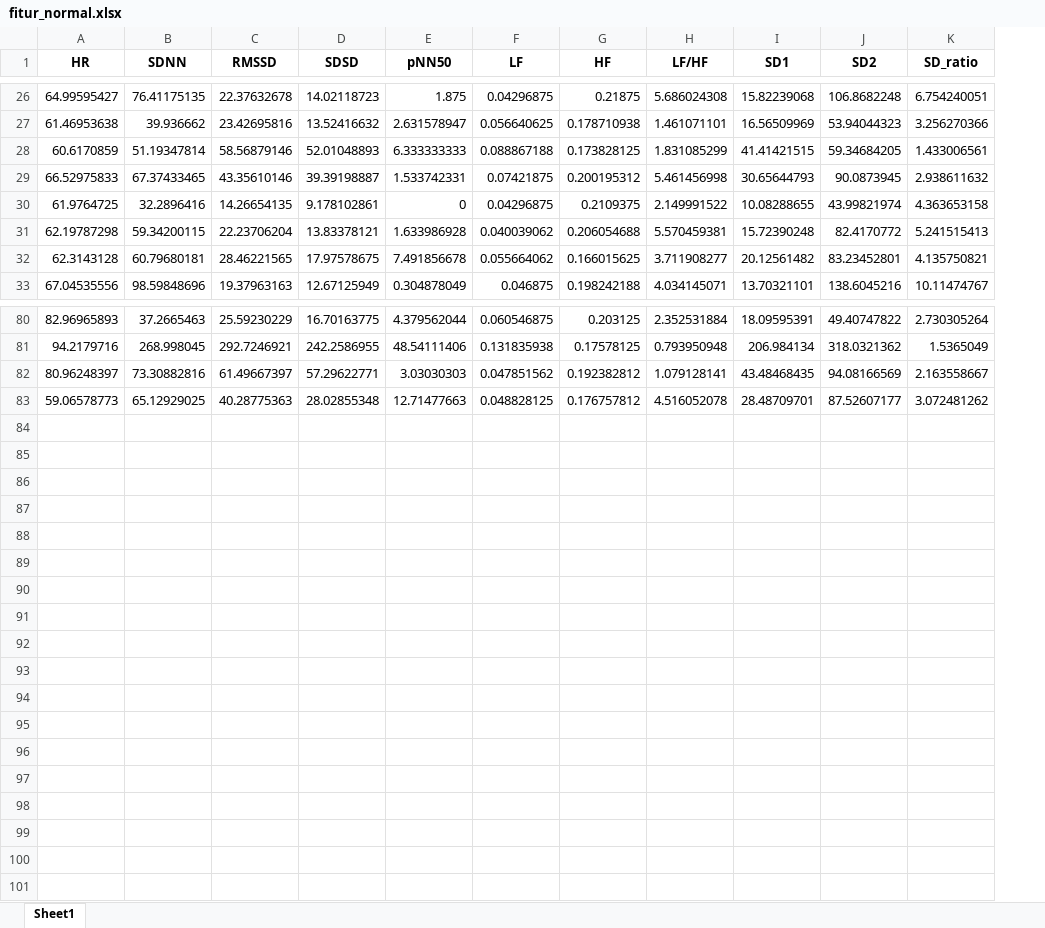
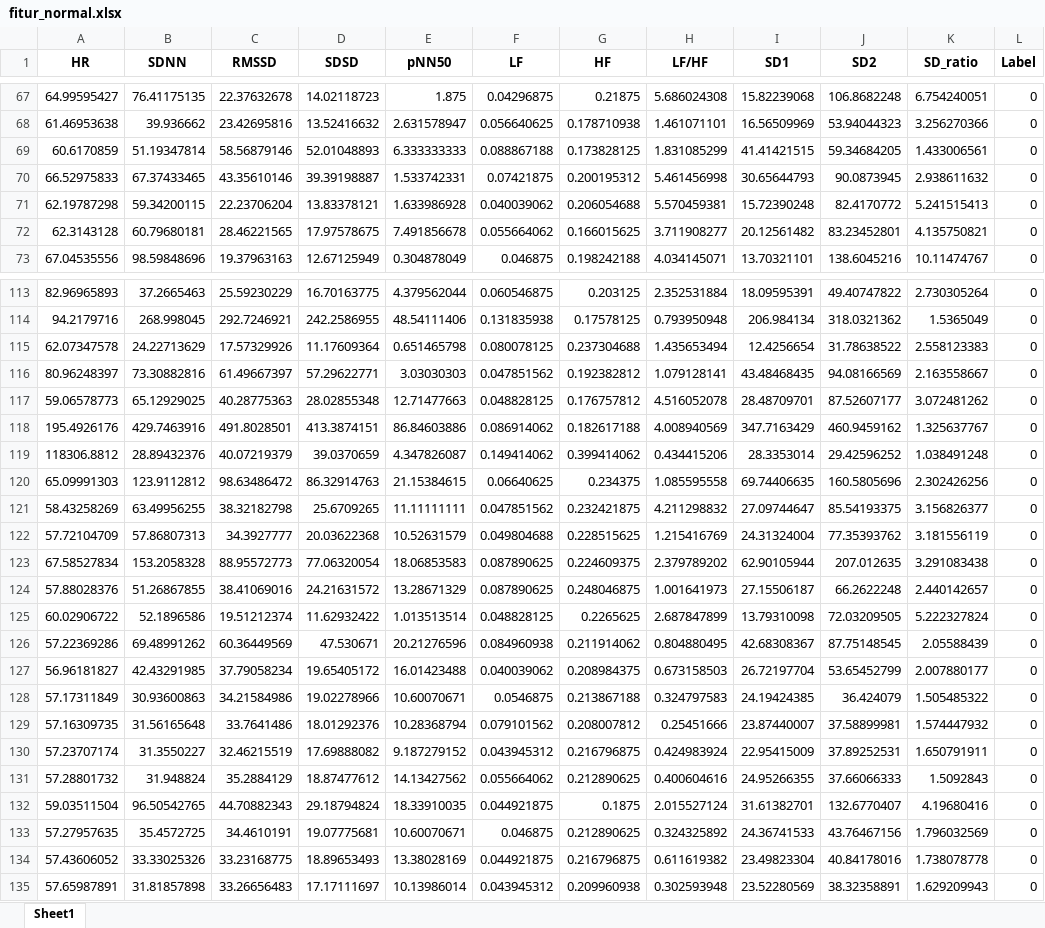
Before and after one commit to LittleBabyIcebear/Sleep-Apnea, an Excel workbook: fitur_normal.xlsx, sheet Sheet1, drawn as a sheet; only a part is shown, gaps mark what is left out; values as stored, in another font and other column widths than the file's, no borders; removed rows and columns are numbered as before the commit, all else as after; the diff covers the shown part only; the diff names each change by its address in the sheet, - before the commit and + after, or states it on an @@ line.

```diff
--- a/fitur_normal.xlsx (sheet Sheet1)
+++ b/fitur_normal.xlsx (sheet Sheet1)
+column L (Label), rows 67-73: all 0; rows 113-114: 0 | 0; rows 116-117: 0 | 0
-row 30: 61.9764725 | 32.2896416 | 14.26654135 | 9.178102861 | 0 | 0.04296875 | 0.2109375 | 2.149991522 | 10.08288655 | 43.99821974 | 4.363653158
@@ row 57 moved to row 115: 62.07347578 @@
+row 118: 195.4926176 | 429.7463916 | 491.8028501 | 413.3874151 | 86.84603886 | 0.086914062 | 0.182617188 | 4.008940569 | 347.7163429 | 460.9459162 | 1.325637767 | 0
+row 119: 118306.8812 | 28.89432376 | 40.07219379 | 39.0370659 | 4.347826087 | 0.149414062 | 0.399414062 | 0.434415206 | 28.3353014 | 29.42596252 | 1.038491248 | 0
+row 120: 65.09991303 | 123.9112812 | 98.63486472 | 86.32914763 | 21.15384615 | 0.06640625 | 0.234375 | 1.085595558 | 69.74406635 | 160.5805696 | 2.302426256 | 0
+row 121: 58.43258269 | 63.49956255 | 38.32182798 | 25.6709265 | 11.11111111 | 0.047851562 | 0.232421875 | 4.211298832 | 27.09744647 | 85.54193375 | 3.156826377 | 0
+row 122: 57.72104709 | 57.86807313 | 34.3927777 | 20.03622368 | 10.52631579 | 0.049804688 | 0.228515625 | 1.215416769 | 24.31324004 | 77.35393762 | 3.181556119 | 0
+row 123: 67.58527834 | 153.2058328 | 88.95572773 | 77.06320054 | 18.06853583 | 0.087890625 | 0.224609375 | 2.379789202 | 62.90105944 | 207.012635 | 3.291083438 | 0
+row 124: 57.88028376 | 51.26867855 | 38.41069016 | 24.21631572 | 13.28671329 | 0.087890625 | 0.248046875 | 1.001641973 | 27.15506187 | 66.2622248 | 2.440142657 | 0
@@ row 58 moved to row 125: 60.02906722 @@
+row 126: 57.22369286 | 69.48991262 | 60.36449569 | 47.530671 | 20.21276596 | 0.084960938 | 0.211914062 | 0.804880495 | 42.68308367 | 87.75148545 | 2.05588439 | 0
+row 127: 56.96181827 | 42.43291985 | 37.79058234 | 19.65405172 | 16.01423488 | 0.040039062 | 0.208984375 | 0.673158503 | 26.72197704 | 53.65452799 | 2.007880177 | 0
+row 128: 57.17311849 | 30.93600863 | 34.21584986 | 19.02278966 | 10.60070671 | 0.0546875 | 0.213867188 | 0.324797583 | 24.19424385 | 36.424079 | 1.505485322 | 0
+row 129: 57.16309735 | 31.56165648 | 33.7641486 | 18.01292376 | 10.28368794 | 0.079101562 | 0.208007812 | 0.25451666 | 23.87440007 | 37.58899981 | 1.574447932 | 0
+row 130: 57.23707174 | 31.3550227 | 32.46215519 | 17.69888082 | 9.187279152 | 0.043945312 | 0.216796875 | 0.424983924 | 22.95415009 | 37.89252531 | 1.650791911 | 0
+row 131: 57.28801732 | 31.948824 | 35.2884129 | 18.87477612 | 14.13427562 | 0.055664062 | 0.212890625 | 0.400604616 | 24.95266355 | 37.66066333 | 1.5092843 | 0
+row 132: 59.03511504 | 96.50542765 | 44.70882343 | 29.18794824 | 18.33910035 | 0.044921875 | 0.1875 | 2.015527124 | 31.61382701 | 132.6770407 | 4.19680416 | 0
+row 133: 57.27957635 | 35.4572725 | 34.4610191 | 19.07775681 | 10.60070671 | 0.046875 | 0.212890625 | 0.324325892 | 24.36741533 | 43.76467156 | 1.796032569 | 0
+row 134: 57.43606052 | 33.33025326 | 33.23168775 | 18.89653493 | 13.38028169 | 0.044921875 | 0.216796875 | 0.611619382 | 23.49823304 | 40.84178016 | 1.738078778 | 0
+row 135: 57.65987891 | 31.81857898 | 33.26656483 | 17.17111697 | 10.13986014 | 0.043945312 | 0.209960938 | 0.302593948 | 23.52280569 | 38.32358891 | 1.629209943 | 0
```
Also changed, not shown: 46 added rows, 10 removed rows and 2 moved rows elsewhere in this sheet, fitur_apnea.xlsx, 3 other files.
